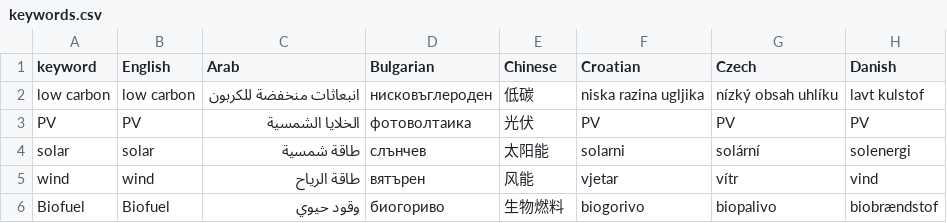
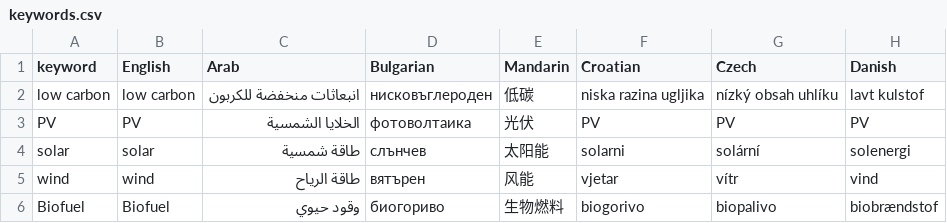
Before and after one commit to darlainedeme/news_tracker, a CSV file: data/keywords.csv, drawn as a sheet; only a part is shown; the diff names each change by its address in the sheet, - before the commit and + after, or states it on an @@ line.

Commit message:
chinese

```diff
--- a/data/keywords.csv
+++ b/data/keywords.csv
-E1: Chinese
+E1: Mandarin
```
